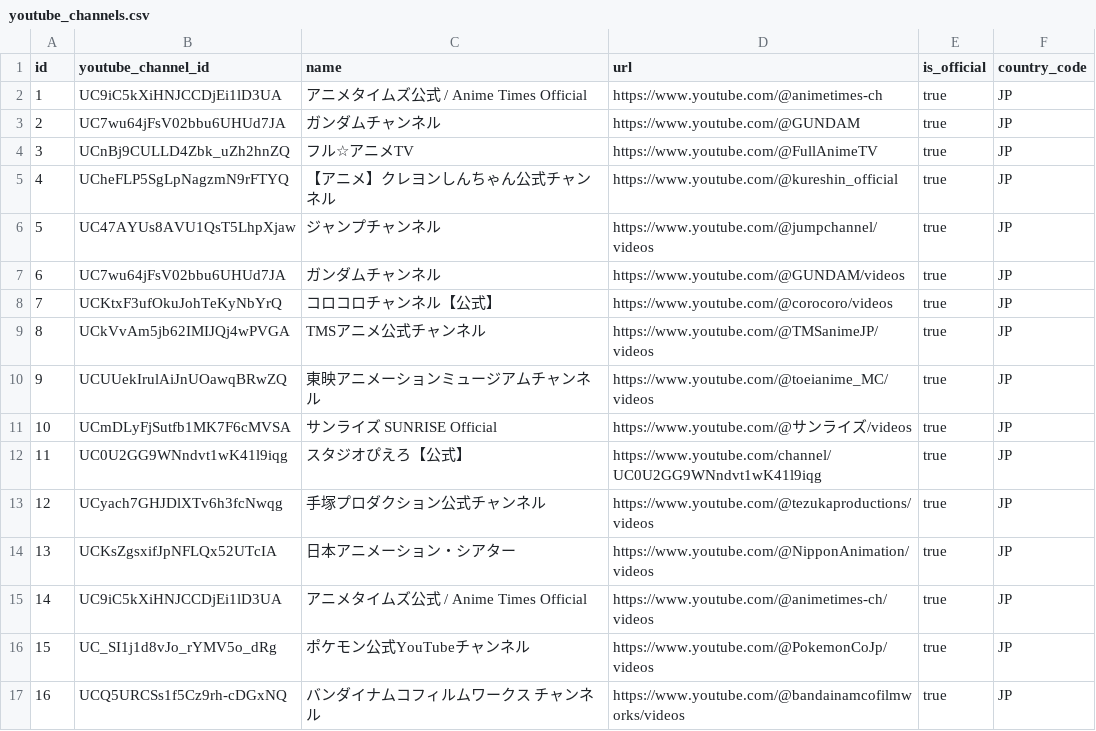
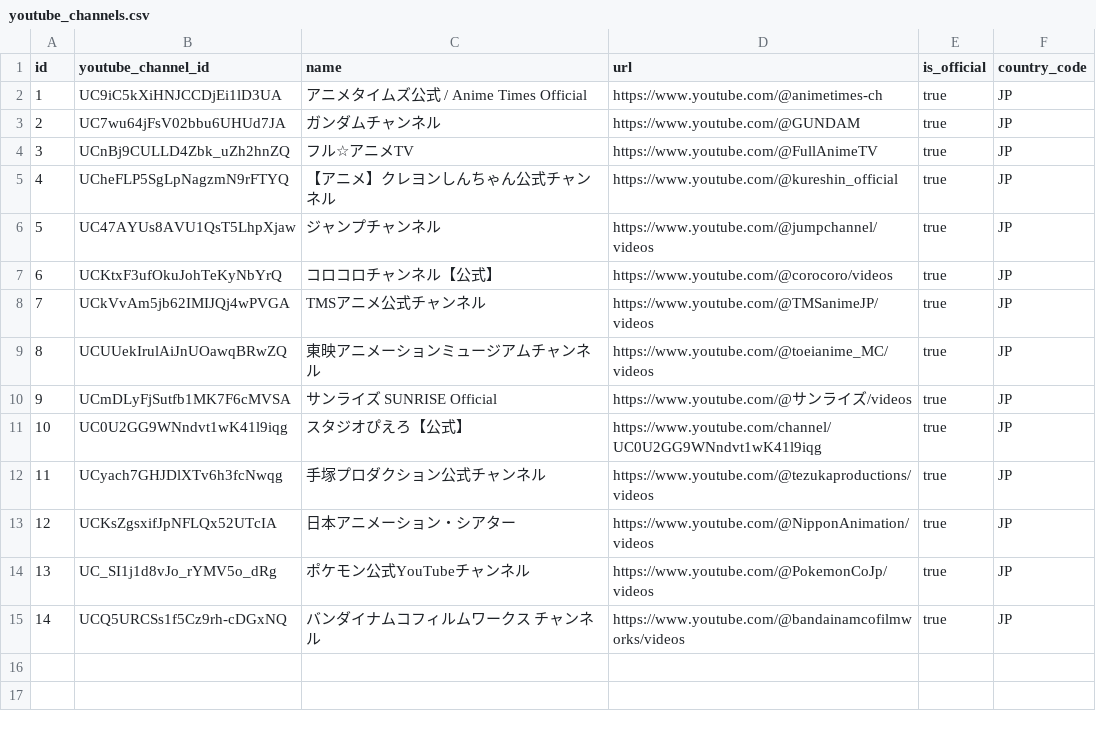
Before and after one commit to YukihiroMaesato/youtube_free_anime, a CSV file: backend/database/seeders/data/youtube_channels.csv, drawn as a sheet; removed rows and columns are numbered as before the commit, all else as after; the diff names each change by its address in the sheet, - before the commit and + after, or states it on an @@ line.

Commit message:
youtube_channels.csvからいくつかのYouTubeチャンネルを削除し、残りのチャンネルの順序を整理しました

```diff
--- a/backend/database/seeders/data/youtube_channels.csv
+++ b/backend/database/seeders/data/youtube_channels.csv
-row 7: 6 | UC7wu64jFsV02bbu6UHUd7JA | ガンダムチャンネル | https://www.youtube.com/@GUNDAM/videos | true | JP
@@ column A (id) renumbered from row 7 down @@
-row 15: 14 | UC9iC5kXiHNJCCDjEi1lD3UA | アニメタイムズ公式 / Anime Times Official | https://www.youtube.com/@animetimes-ch/videos | true | JP
```
